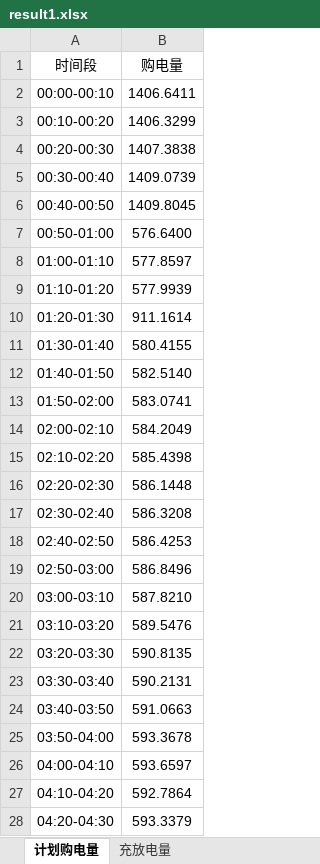
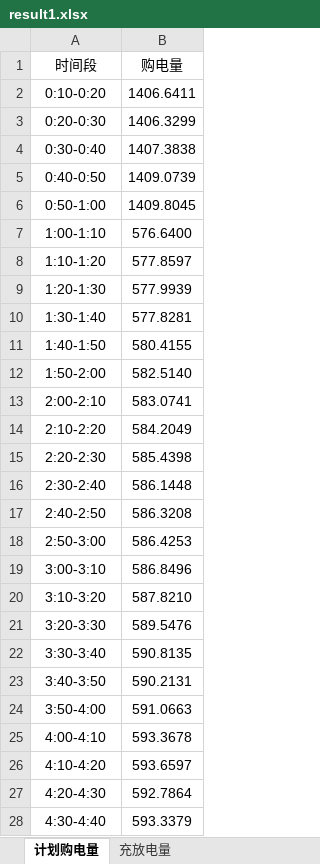
Before and after one commit to Sen-illion/math-modeling, an Excel workbook: results/Q1/result1.xlsx, sheet 计划购电量, drawn as a sheet; only a part is shown; values as stored, in another font and other column widths than the file's, no borders; removed rows and columns are numbered as before the commit, all else as after; the diff covers the shown part only; the diff names each change by its address in the sheet, - before the commit and + after, or states it on an @@ line.

```diff
--- a/results/Q1/result1.xlsx (sheet 计划购电量)
+++ b/results/Q1/result1.xlsx (sheet 计划购电量)
-A2 (时间段): 00:00-00:10
+A2 (时间段): 0:10-0:20
-A3 (时间段): 00:10-00:20
+A3 (时间段): 0:20-0:30
-A4 (时间段): 00:20-00:30
+A4 (时间段): 0:30-0:40
-A5 (时间段): 00:30-00:40
+A5 (时间段): 0:40-0:50
-A6 (时间段): 00:40-00:50
+A6 (时间段): 0:50-1:00
-A7 (时间段): 00:50-01:00
+A7 (时间段): 1:00-1:10
-A8 (时间段): 01:00-01:10
+A8 (时间段): 1:10-1:20
-A9 (时间段): 01:10-01:20
+A9 (时间段): 1:20-1:30
-row 10: 01:20-01:30 | 911.1614
+row 10: 1:30-1:40 | 577.8281
-A11 (时间段): 01:30-01:40
+A11 (时间段): 1:40-1:50
-A12 (时间段): 01:40-01:50
+A12 (时间段): 1:50-2:00
-A13 (时间段): 01:50-02:00
+A13 (时间段): 2:00-2:10
-A14 (时间段): 02:00-02:10
+A14 (时间段): 2:10-2:20
-A15 (时间段): 02:10-02:20
+A15 (时间段): 2:20-2:30
-A16 (时间段): 02:20-02:30
+A16 (时间段): 2:30-2:40
-A17 (时间段): 02:30-02:40
+A17 (时间段): 2:40-2:50
-A18 (时间段): 02:40-02:50
+A18 (时间段): 2:50-3:00
-A19 (时间段): 02:50-03:00
+A19 (时间段): 3:00-3:10
-A20 (时间段): 03:00-03:10
+A20 (时间段): 3:10-3:20
-A21 (时间段): 03:10-03:20
+A21 (时间段): 3:20-3:30
-A22 (时间段): 03:20-03:30
+A22 (时间段): 3:30-3:40
-A23 (时间段): 03:30-03:40
+A23 (时间段): 3:40-3:50
-A24 (时间段): 03:40-03:50
+A24 (时间段): 3:50-4:00
-A25 (时间段): 03:50-04:00
+A25 (时间段): 4:00-4:10
-A26 (时间段): 04:00-04:10
+A26 (时间段): 4:10-4:20
-A27 (时间段): 04:10-04:20
+A27 (时间段): 4:20-4:30
-A28 (时间段): 04:20-04:30
+A28 (时间段): 4:30-4:40
```
Also changed, not shown: 2 added rows, 2 removed rows and 85 edited cells elsewhere in this sheet, sheet 充放电量, 17 other files.
